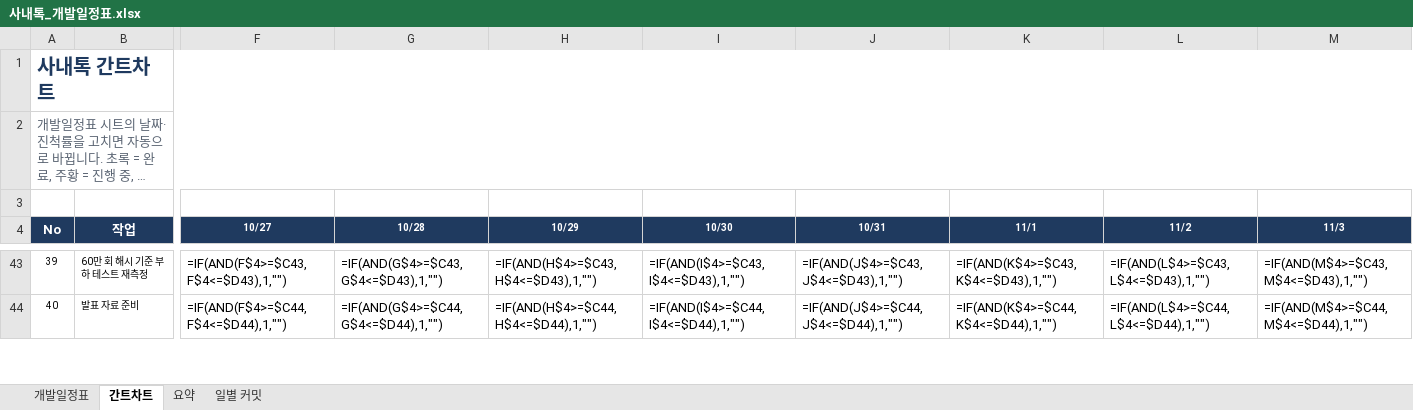
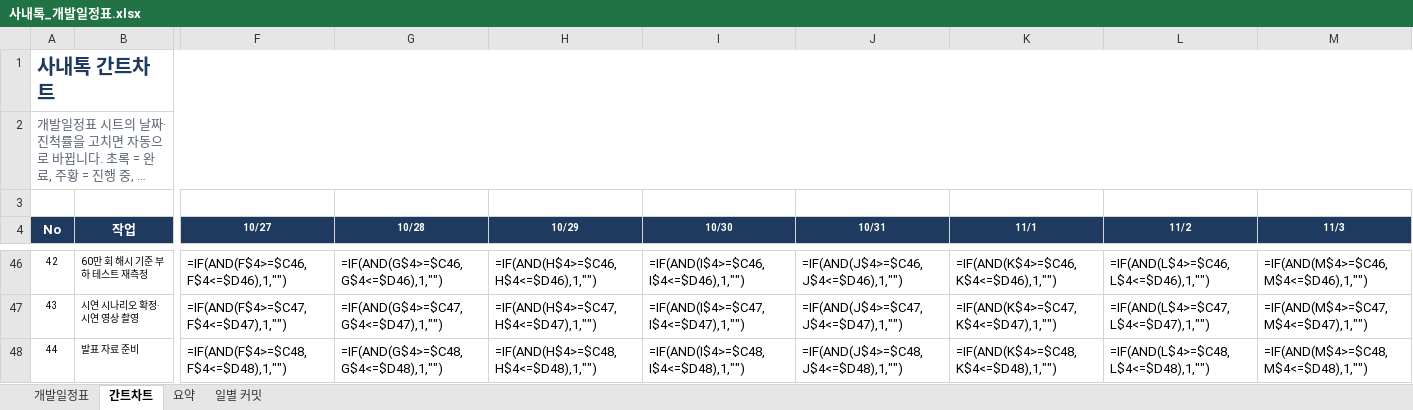
Before and after one commit to mycom0216/TalkProgram, an Excel workbook: docs/사내톡_개발일정표.xlsx, sheet 간트차트, drawn as a sheet; only a part is shown, gaps mark what is left out; long unchanged cells end in …; values as stored, in another font and other column widths than the file's, no borders; formulas without a stored value are shown as written; conditional formats not drawn; addresses are those after the commit; rows hold the shown columns only; the diff covers the shown part only; the diff names each change by its address in the sheet, - before the commit and + after, or states it on an @@ line.

```diff
--- a/docs/사내톡_개발일정표.xlsx (sheet 간트차트)
+++ b/docs/사내톡_개발일정표.xlsx (sheet 간트차트)
@@ column A (No) renumbered from row 44 down @@
-F46 (10/27): =IF(AND(F$4>=$C43,F$4<=$D43),1,"")
+F46 (10/27): =IF(AND(F$4>=$C46,F$4<=$D46),1,"")
-G46 (10/28): =IF(AND(G$4>=$C43,G$4<=$D43),1,"")
+G46 (10/28): =IF(AND(G$4>=$C46,G$4<=$D46),1,"")
-H46 (10/29): =IF(AND(H$4>=$C43,H$4<=$D43),1,"")
+H46 (10/29): =IF(AND(H$4>=$C46,H$4<=$D46),1,"")
-I46 (10/30): =IF(AND(I$4>=$C43,I$4<=$D43),1,"")
+I46 (10/30): =IF(AND(I$4>=$C46,I$4<=$D46),1,"")
-J46 (10/31): =IF(AND(J$4>=$C43,J$4<=$D43),1,"")
+J46 (10/31): =IF(AND(J$4>=$C46,J$4<=$D46),1,"")
-K46 (11/1): =IF(AND(K$4>=$C43,K$4<=$D43),1,"")
+K46 (11/1): =IF(AND(K$4>=$C46,K$4<=$D46),1,"")
-L46 (11/2): =IF(AND(L$4>=$C43,L$4<=$D43),1,"")
+L46 (11/2): =IF(AND(L$4>=$C46,L$4<=$D46),1,"")
-M46 (11/3): =IF(AND(M$4>=$C43,M$4<=$D43),1,"")
+M46 (11/3): =IF(AND(M$4>=$C46,M$4<=$D46),1,"")
+row 47: 43 | 시연 시나리오 확정·시연 영상 촬영 | =IF(AND(F$4>=$C47,F$4<=$D47),1,"") | =IF(AND(G$4>=$C47,G$4<=$D47),1,"") | =IF(AND(H$4>=$C47,H$4<=$D47),1,"") | =IF(AND(I$4>=$C47,I$4<=$D47),1,"") | =IF(AND(J$4>=$C47,J$4<=$D47),1,"") | =IF(AND(K$4>=$C47,K$4<=$D47),1,"") | =IF(AND(L$4>=$C47,L$4<=$D47),1,"") | =IF(AND(M$4>=$C47,M$4<=$D47),1,"")
-F48 (10/27): =IF(AND(F$4>=$C44,F$4<=$D44),1,"")
+F48 (10/27): =IF(AND(F$4>=$C48,F$4<=$D48),1,"")
-G48 (10/28): =IF(AND(G$4>=$C44,G$4<=$D44),1,"")
+G48 (10/28): =IF(AND(G$4>=$C48,G$4<=$D48),1,"")
-H48 (10/29): =IF(AND(H$4>=$C44,H$4<=$D44),1,"")
+H48 (10/29): =IF(AND(H$4>=$C48,H$4<=$D48),1,"")
-I48 (10/30): =IF(AND(I$4>=$C44,I$4<=$D44),1,"")
+I48 (10/30): =IF(AND(I$4>=$C48,I$4<=$D48),1,"")
-J48 (10/31): =IF(AND(J$4>=$C44,J$4<=$D44),1,"")
+J48 (10/31): =IF(AND(J$4>=$C48,J$4<=$D48),1,"")
-K48 (11/1): =IF(AND(K$4>=$C44,K$4<=$D44),1,"")
+K48 (11/1): =IF(AND(K$4>=$C48,K$4<=$D48),1,"")
-L48 (11/2): =IF(AND(L$4>=$C44,L$4<=$D44),1,"")
+L48 (11/2): =IF(AND(L$4>=$C48,L$4<=$D48),1,"")
-M48 (11/3): =IF(AND(M$4>=$C44,M$4<=$D44),1,"")
+M48 (11/3): =IF(AND(M$4>=$C48,M$4<=$D48),1,"")
```
Also changed, not shown: 3 added rows and 46 edited cells elsewhere in this sheet, sheet 개발일정표, sheet 요약, formulas that keep their value, charts or pictures, 21 other files.
